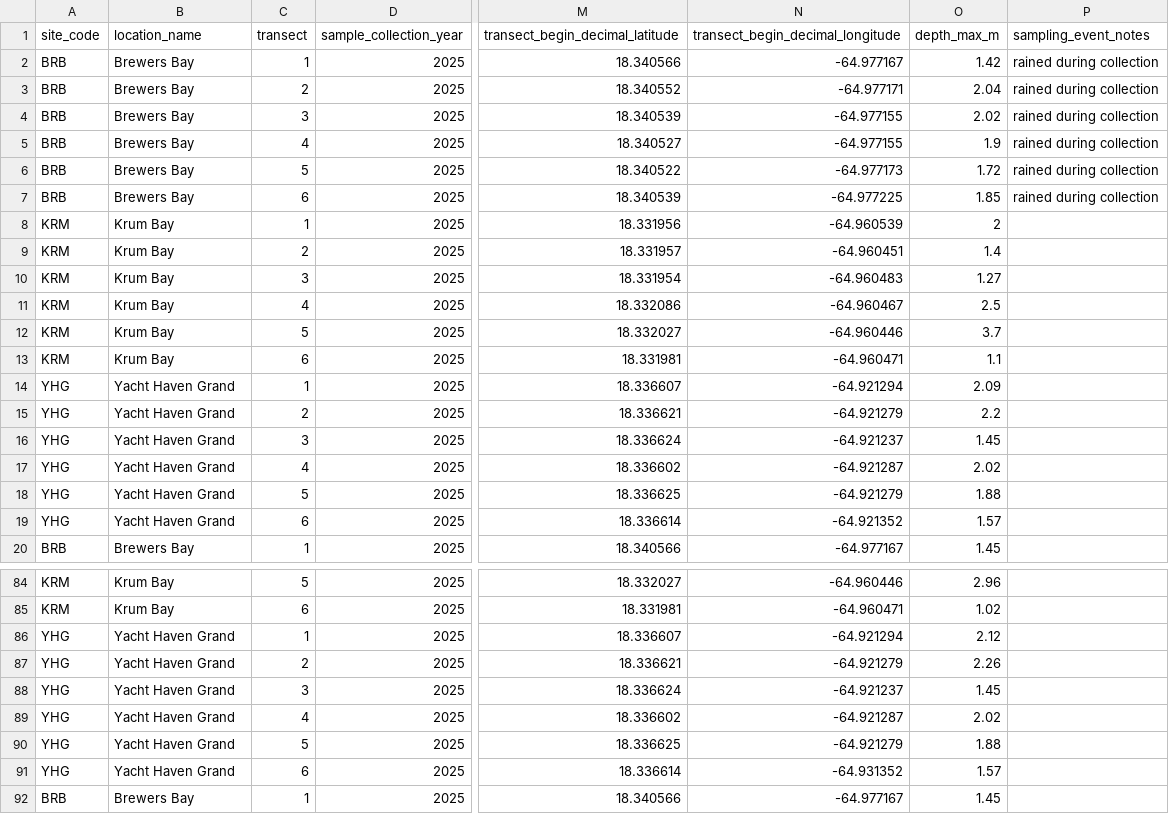
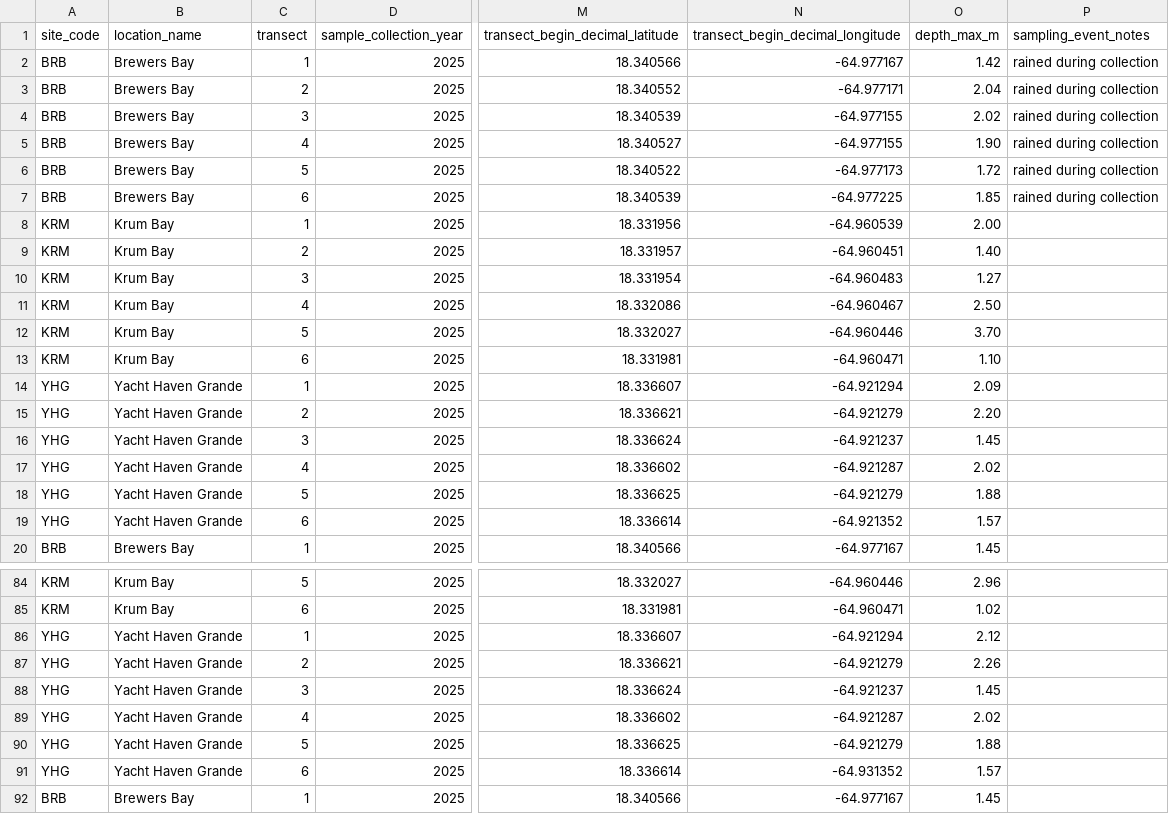
Before and after one commit to keileygregory/CAPSTONE_PUBLICATION, a CSV file: data/raw_data/site_sampevent_raw.csv, drawn as a sheet; only a part is shown, gaps mark what is left out; the diff covers the shown part only; the diff names each change by its address in the sheet, - before the commit and + after, or states it on an @@ line.

```diff
--- a/data/raw_data/site_sampevent_raw.csv
+++ b/data/raw_data/site_sampevent_raw.csv
-O5 (depth_max_m): 1.9
+O5 (depth_max_m): 1.90
-O8 (depth_max_m): 2
+O8 (depth_max_m): 2.00
-O9 (depth_max_m): 1.4
+O9 (depth_max_m): 1.40
-O11 (depth_max_m): 2.5
+O11 (depth_max_m): 2.50
-O12 (depth_max_m): 3.7
+O12 (depth_max_m): 3.70
-O13 (depth_max_m): 1.1
+O13 (depth_max_m): 1.10
-B14:B19 (location_name): Yacht Haven Grand
+B14:B19 (location_name): Yacht Haven Grande
-O15 (depth_max_m): 2.2
+O15 (depth_max_m): 2.20
-B86:B91 (location_name): Yacht Haven Grand
+B86:B91 (location_name): Yacht Haven Grande
```
Also changed, not shown: 38 edited cells elsewhere in this file, 1 other file.
